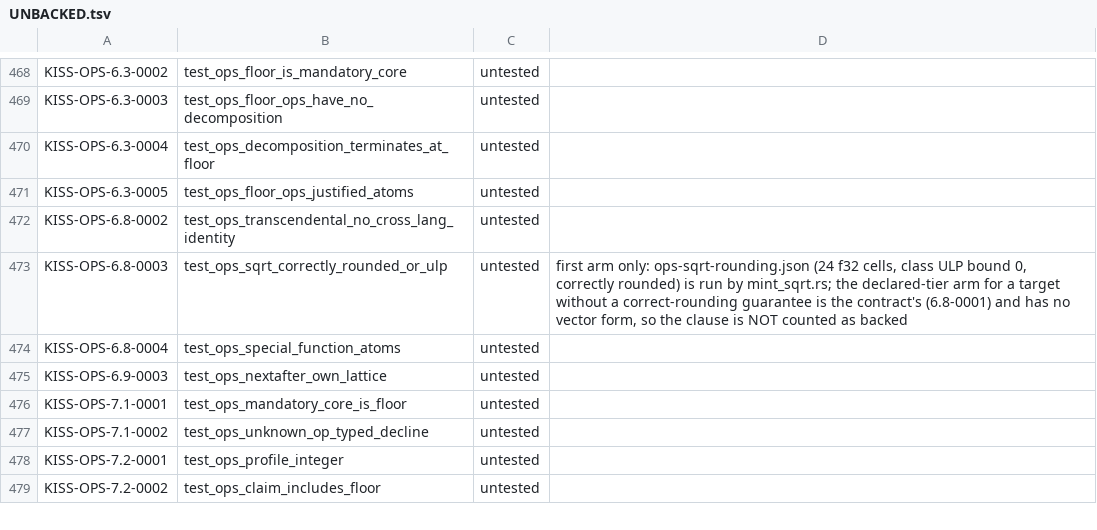
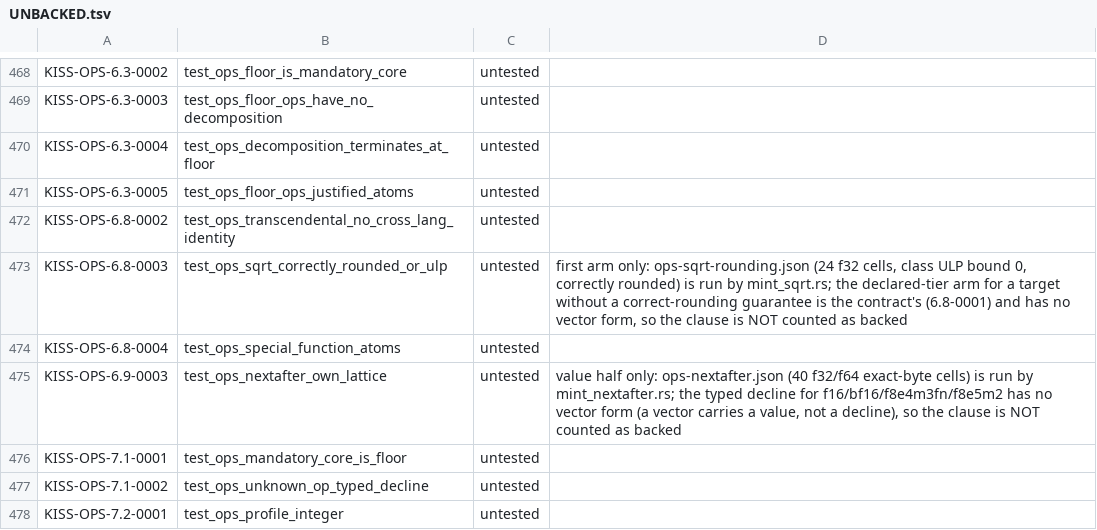
Before and after one commit to ThinkersJournal/KISS, a TSV file: conformance/UNBACKED.tsv, drawn as a sheet; only a part is shown, gaps mark what is left out; the shorter side is filled out with more unchanged rows.

```diff
--- a/conformance/UNBACKED.tsv
+++ b/conformance/UNBACKED.tsv
@@ -474,3 +474,3 @@ KISS-OPS-6.8-0003	test_ops_sqrt_correctly_rounded_or_ulp	untested	first arm only
 KISS-OPS-6.8-0004	test_ops_special_function_atoms	untested	
-KISS-OPS-6.9-0003	test_ops_nextafter_own_lattice	untested	
+KISS-OPS-6.9-0003	test_ops_nextafter_own_lattice	untested	value half only: ops-nextafter.json (40 f32/f64 exact-byte cells) is run by mint_nextafter.rs; the typed decline for f16/bf16/f8e4m3fn/f8e5m2 has no vector form (a vector carries a value, not a decline), so the clause is NOT counted as backed
 KISS-OPS-7.1-0001	test_ops_mandatory_core_is_floor	untested	
```
Also changed, not shown: 7 other files.
